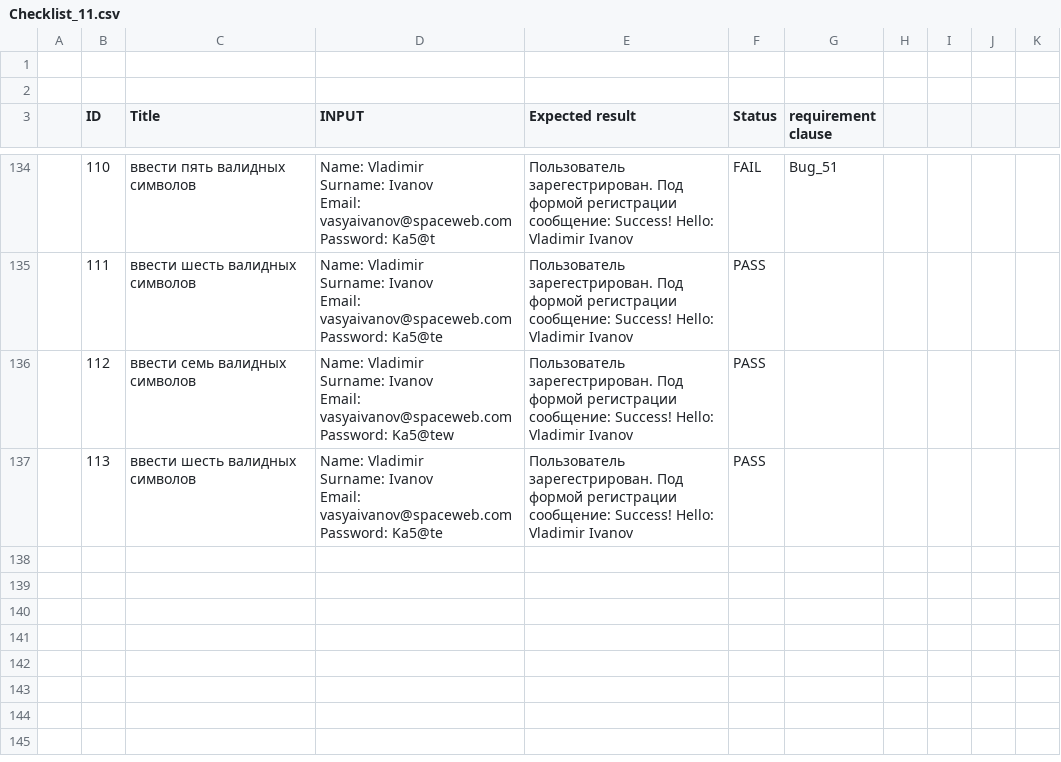
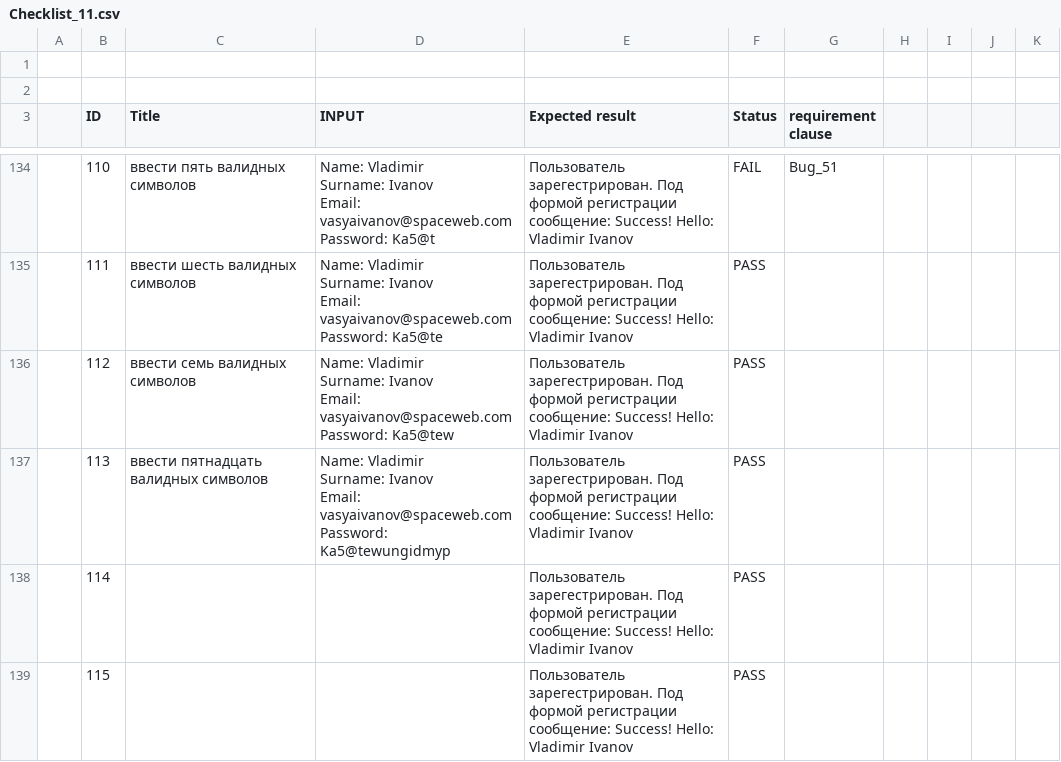
Before and after one commit to gogvyatkin/Group_27, a CSV file: CheckLists/Checklist_11.csv, drawn as a sheet; only a part is shown, gaps mark what is left out.

Commit message:
added one check

```diff
--- a/CheckLists/Checklist_11.csv
+++ b/CheckLists/Checklist_11.csv
@@ -564,5 +564,7 @@ Email: vasyaivanov@spaceweb.com
 Password: Ka5@tew",Пользователь зарегестрирован. Под формой регистрации сообщение: Success! Hello: Vladimir Ivanov,PASS,,,,,
-,113,ввести шесть валидных символов,"Name: Vladimir
-Surname: Ivanov
-Email: vasyaivanov@spaceweb.com
-Password: Ka5@te",Пользователь зарегестрирован. Под формой регистрации сообщение: Success! Hello: Vladimir Ivanov,PASS,,,,,
+,113,ввести пятнадцать валидных символов,"Name: Vladimir
+Surname: Ivanov
+Email: vasyaivanov@spaceweb.com
+Password: Ka5@tewungidmyp",Пользователь зарегестрирован. Под формой регистрации сообщение: Success! Hello: Vladimir Ivanov,PASS,,,,,
+,114,,,Пользователь зарегестрирован. Под формой регистрации сообщение: Success! Hello: Vladimir Ivanov,PASS,,,,,
+,115,,,Пользователь зарегестрирован. Под формой регистрации сообщение: Success! Hello: Vladimir Ivanov,PASS,,,,,
```
